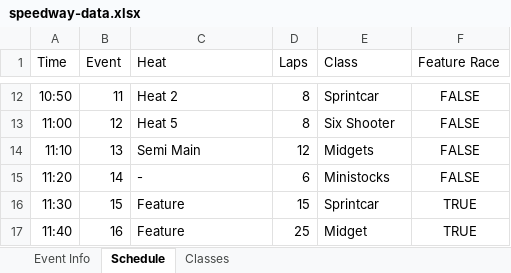
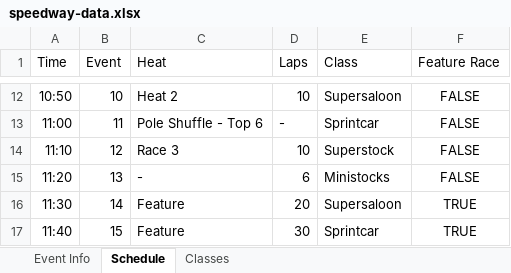
Before and after one commit to parkero2/Speedway-GFX, an Excel workbook: speedway-data.xlsx, sheet Schedule, drawn as a sheet; only a part is shown, gaps mark what is left out; values as stored, in another font and other column widths than the file's, no borders; the diff covers the shown part only; the diff names each change by its address in the sheet, - before the commit and + after, or states it on an @@ line.

```diff
--- a/speedway-data.xlsx (sheet Schedule)
+++ b/speedway-data.xlsx (sheet Schedule)
-B12 (Event): 11
+B12 (Event): 10
-D12 (Laps): 8
+D12 (Laps): 10
-E12 (Class): Sprintcar
+E12 (Class): Supersaloon
-B13 (Event): 12
+B13 (Event): 11
-C13 (Heat): Heat 5
+C13 (Heat): Pole Shuffle - Top 6
-D13 (Laps): 8
+D13 (Laps): -
-E13 (Class): Six Shooter
+E13 (Class): Sprintcar
-B14 (Event): 13
+B14 (Event): 12
-C14 (Heat): Semi Main
+C14 (Heat): Race 3
-D14 (Laps): 12
+D14 (Laps): 10
-E14 (Class): Midgets
+E14 (Class): Superstock
-B15 (Event): 14
+B15 (Event): 13
-B16 (Event): 15
+B16 (Event): 14
-D16 (Laps): 15
+D16 (Laps): 20
-E16 (Class): Sprintcar
+E16 (Class): Supersaloon
-B17 (Event): 16
+B17 (Event): 15
-D17 (Laps): 25
+D17 (Laps): 30
-E17 (Class): Midget
+E17 (Class): Sprintcar
```
Also changed, not shown: 36 edited cells elsewhere in this sheet, sheet Event Info, 8 other files.
